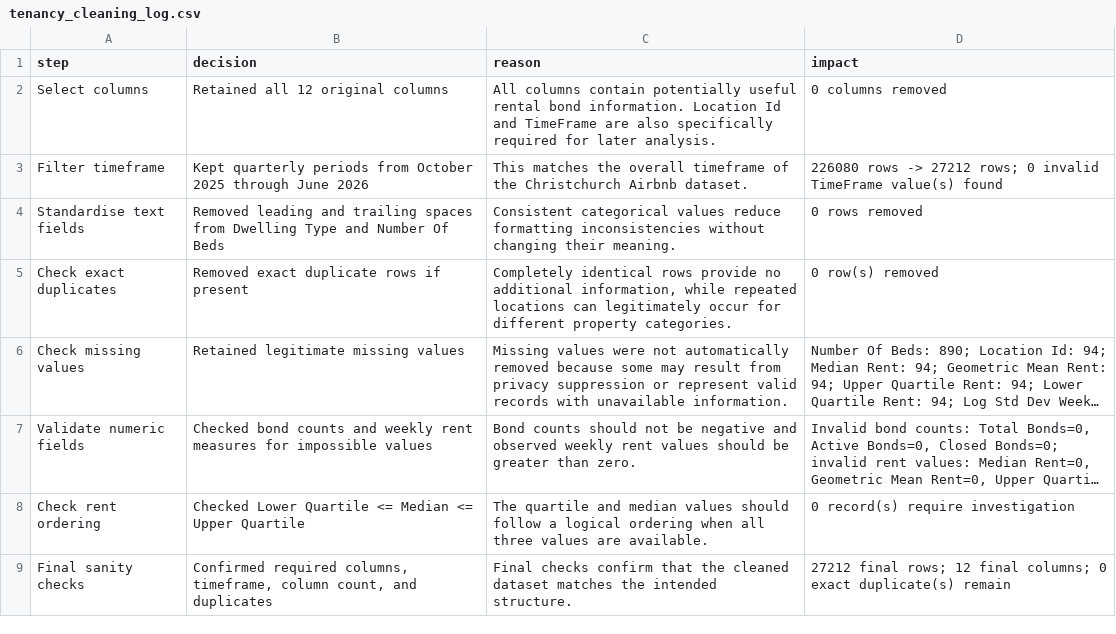
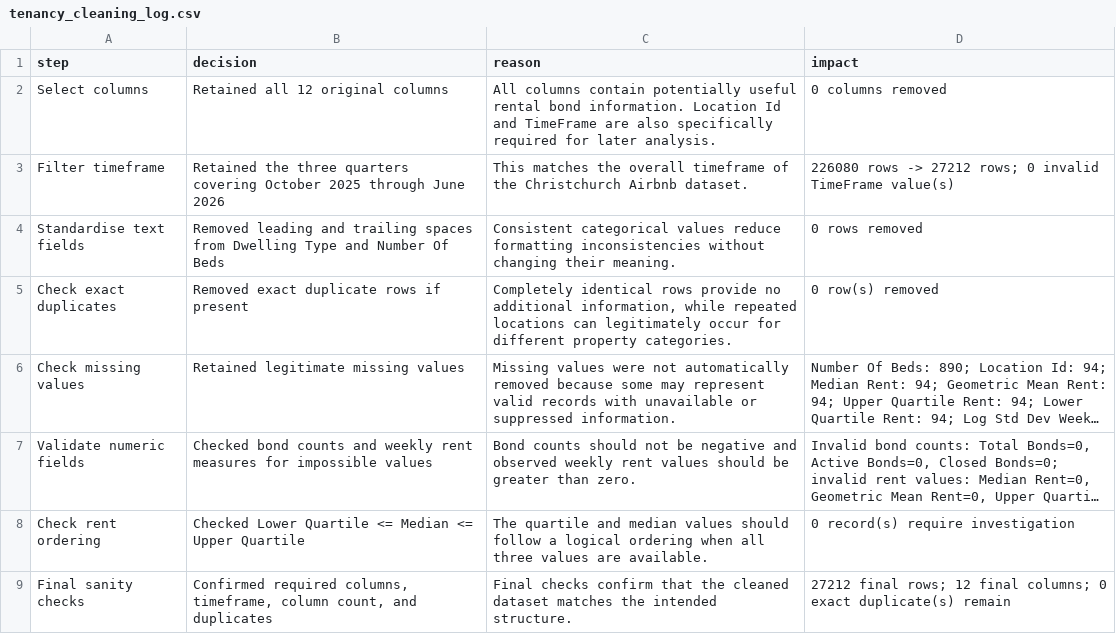
Before and after one commit to Krishna-Manglani/DataWrangling, a CSV file: tenancy_data/tenancy_cleaning_log.csv, drawn as a sheet; long unchanged cells end in …; the diff names each change by its address in the sheet, - before the commit and + after, or states it on an @@ line.

Commit message:
Update Deliverable 4 cleaning

```diff
--- a/tenancy_data/tenancy_cleaning_log.csv
+++ b/tenancy_data/tenancy_cleaning_log.csv
-B3 (decision): Kept quarterly periods from October 2025…
+B3 (decision): Retained the three quarters covering October 2025…
-D3 (impact): …TimeFrame value(s) found
+D3 (impact): …TimeFrame value(s)
-C6 (reason): …some may result from privacy suppression or represent valid records with unavailable information.
+C6 (reason): …some may represent valid records with unavailable or suppressed information.
```
Also changed, not shown: 3 other files.
